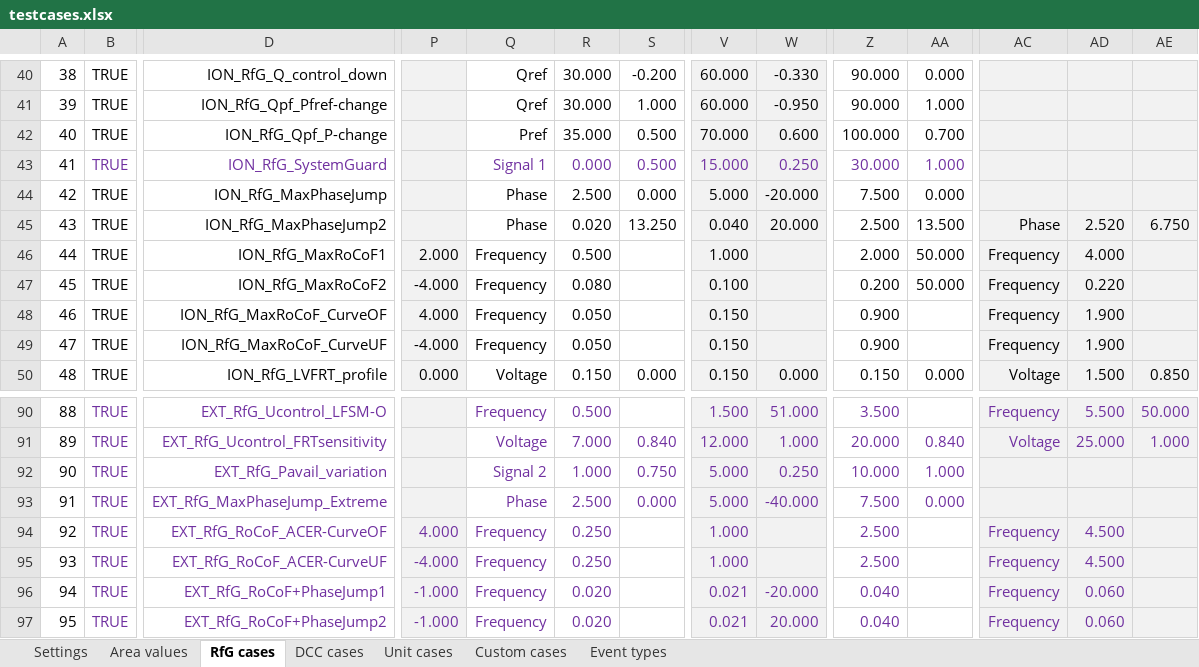
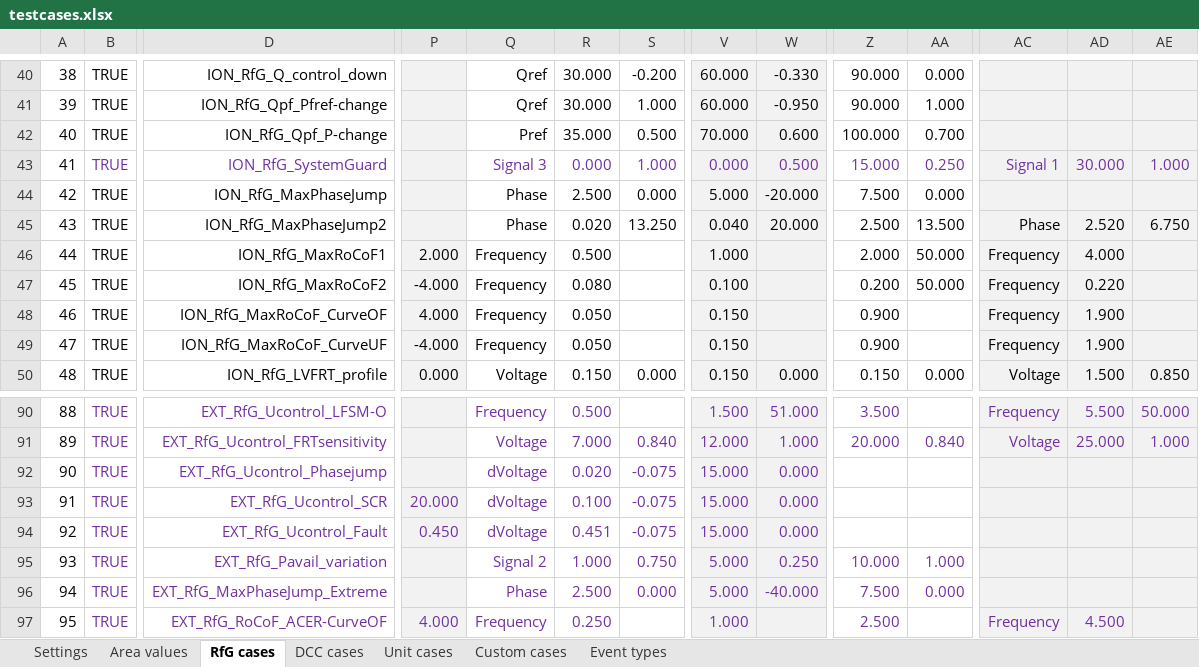
Before and after one commit to Energinet-AIG/MTB, an Excel workbook: testcases.xlsx, sheet RfG cases, drawn as a sheet; only a part is shown, gaps mark what is left out; the shorter side is filled out with more unchanged rows; values as stored, in another font and other column widths than the file's, no borders; addresses are those after the commit; rows hold the shown columns only; the diff names each change by its address in the sheet, - before the commit and + after, or states it on an @@ line.

```diff
--- a/testcases.xlsx (sheet RfG cases)
+++ b/testcases.xlsx (sheet RfG cases)
-Q43: Signal 1
+Q43: Signal 3
-S43: 0.500
+S43: 1.000
-V43: 15.000
+V43: 0.000
-W43: 0.250
+W43: 0.500
-Z43: 30.000
+Z43: 15.000
-AA43: 1.000
+AA43: 0.250
-AC43: (empty)
+AC43: Signal 1
-AD43: (empty)
+AD43: 30.000
-AE43: (empty)
+AE43: 1.000
+row 92: 90 | TRUE | EXT_RfG_Ucontrol_Phasejump |  | dVoltage | 0.020 | -0.075 | 15.000 | 0.000
+row 93: 91 | TRUE | EXT_RfG_Ucontrol_SCR | 20.000 | dVoltage | 0.100 | -0.075 | 15.000 | 0.000
+row 94: 92 | TRUE | EXT_RfG_Ucontrol_Fault | 0.450 | dVoltage | 0.451 | -0.075 | 15.000 | 0.000
@@ column A renumbered from row 95 down @@
```
Also changed, not shown: formulas that keep their value.
